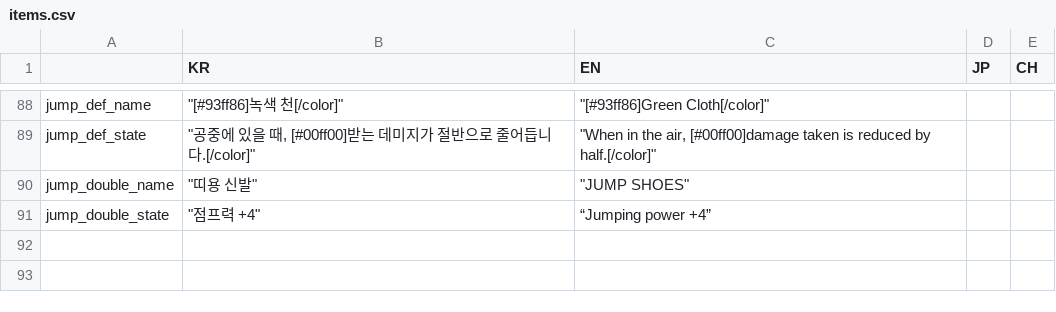
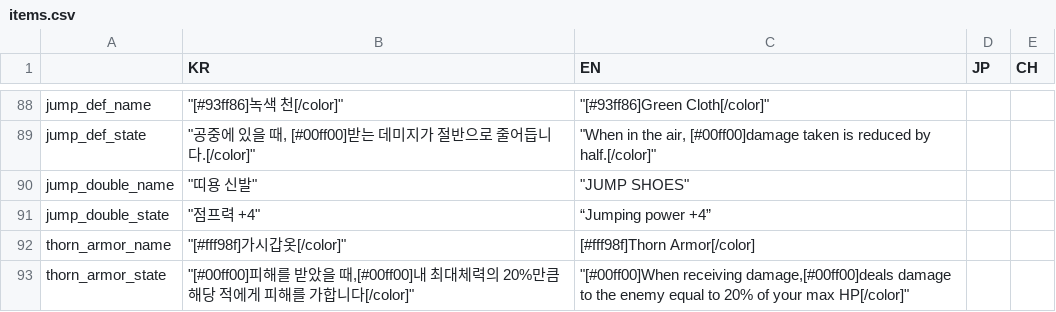
Before and after one commit to MatthewStone218/item_deck_building, a CSV file: item_deck_building/datafiles/items.csv, drawn as a sheet; only a part is shown, gaps mark what is left out; the diff names each change by its address in the sheet, - before the commit and + after, or states it on an @@ line.

Commit message:
가시갑옷 추가

```diff
--- a/item_deck_building/datafiles/items.csv
+++ b/item_deck_building/datafiles/items.csv
+row 92: thorn_armor_name | "[#fff98f]가시갑옷[/color]" | [#fff98f]Thorn Armor[/color]
+row 93: thorn_armor_state | "[#00ff00]피해를 받았을 때,[#00ff00]내 최대체력의 20%만큼 해당 적에게 피해를 가합니다[/color]" | "[#00ff00]When receiving damage,[#00ff00]deals damage to the enemy equal to 20% of your max HP[/color]"
```
Also changed, not shown: 12 other files.
